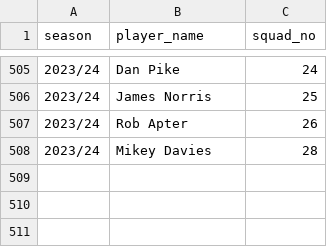
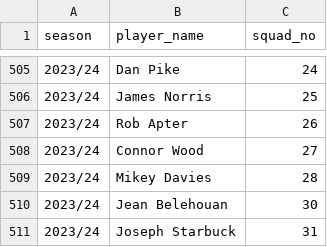
Before and after one commit to petebrown/complete-record, a CSV file: squad_nos/squad_nos-2009-2023.csv, drawn as a sheet; only a part is shown, gaps mark what is left out; the diff names each change by its address in the sheet, - before the commit and + after, or states it on an @@ line.

Commit message:
updated squad numbers

```diff
--- a/squad_nos/squad_nos-2009-2023.csv
+++ b/squad_nos/squad_nos-2009-2023.csv
+row 508: 2023/24 | Connor Wood | 27
+row 510: 2023/24 | Jean Belehouan | 30
+row 511: 2023/24 | Joseph Starbuck | 31
```
Also changed, not shown: squad_nos/squad_nos.csv.
